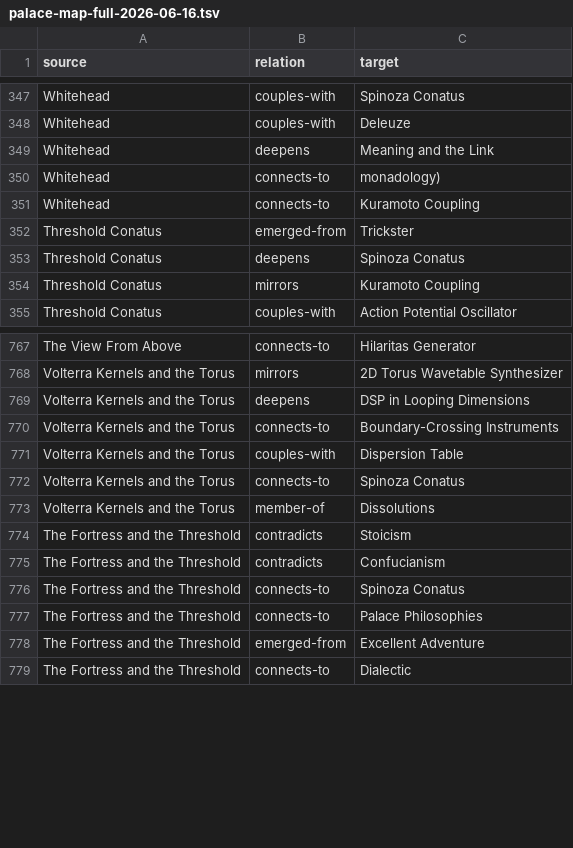
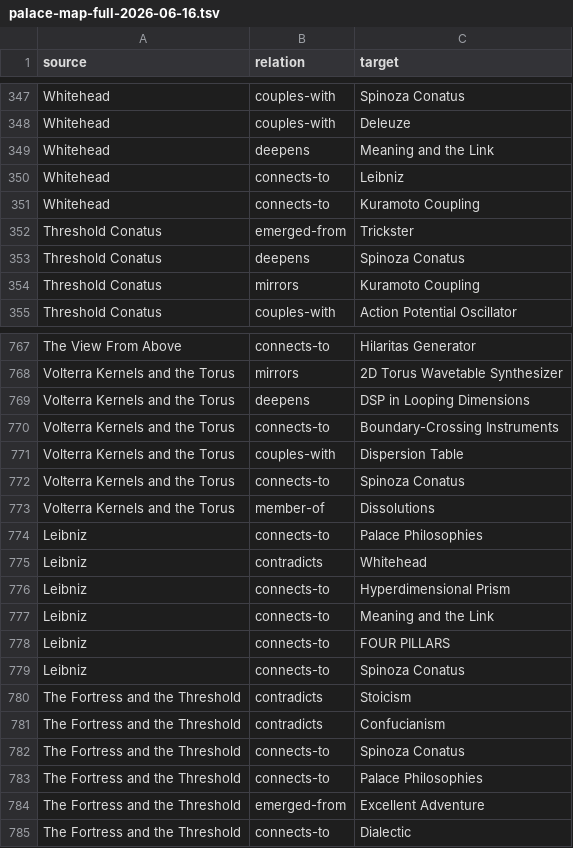
Before and after one commit to Eldertech/the-palace, a TSV file: _ops/maps/palace-map-full-2026-06-16.tsv, drawn as a sheet; only a part is shown, gaps mark what is left out.

```diff
--- a/_ops/maps/palace-map-full-2026-06-16.tsv
+++ b/_ops/maps/palace-map-full-2026-06-16.tsv
@@ -349,3 +349,3 @@ Whitehead	couples-with	Deleuze
 Whitehead	deepens	Meaning and the Link
-Whitehead	connects-to	monadology)
+Whitehead	connects-to	Leibniz
 Whitehead	connects-to	Kuramoto Coupling
@@ -773,2 +773,8 @@ Volterra Kernels and the Torus	connects-to	Spinoza Conatus
 Volterra Kernels and the Torus	member-of	Dissolutions
+Leibniz	connects-to	Palace Philosophies
+Leibniz	contradicts	Whitehead
+Leibniz	connects-to	Hyperdimensional Prism
+Leibniz	connects-to	Meaning and the Link
+Leibniz	connects-to	FOUR PILLARS
+Leibniz	connects-to	Spinoza Conatus
 The Fortress and the Threshold	contradicts	Stoicism
```
Also changed, not shown: 5 other files.
